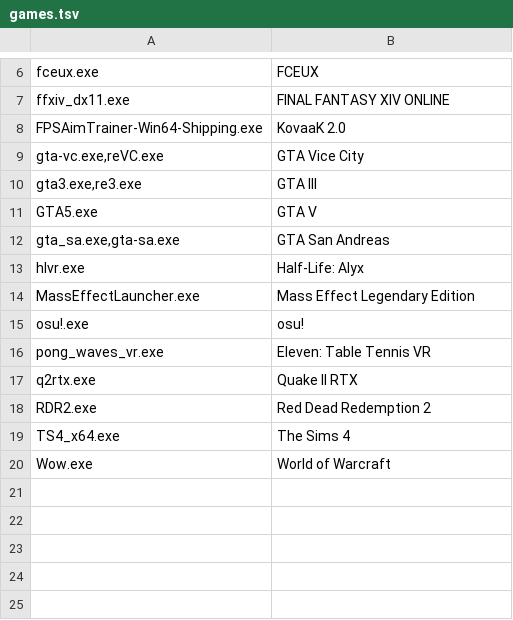
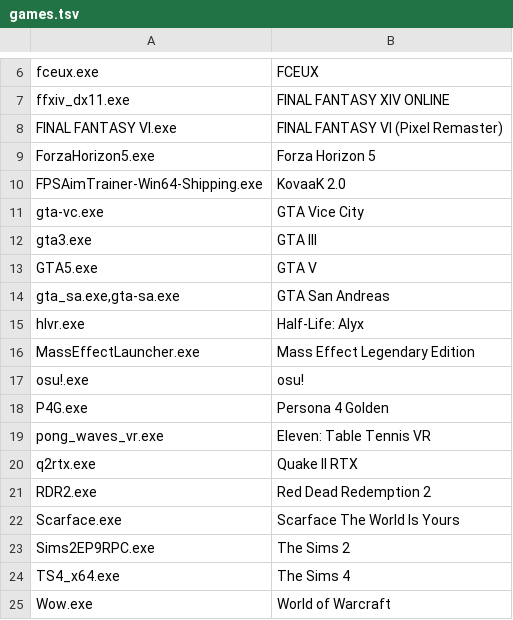
Before and after one commit to lambdan/rip_xfire, a TSV file: games.tsv, drawn as a sheet; only a part is shown, gaps mark what is left out.

```diff
--- a/games.tsv
+++ b/games.tsv
@@ -7,5 +7,7 @@ fceux.exe	FCEUX
 ffxiv_dx11.exe	FINAL FANTASY XIV ONLINE
+FINAL FANTASY VI.exe	FINAL FANTASY VI (Pixel Remaster)
+ForzaHorizon5.exe	Forza Horizon 5
 FPSAimTrainer-Win64-Shipping.exe	KovaaK 2.0
-gta-vc.exe,reVC.exe	GTA Vice City
-gta3.exe,re3.exe	GTA III
+gta-vc.exe	GTA Vice City
+gta3.exe	GTA III
 GTA5.exe	GTA V
@@ -15,2 +17,3 @@ MassEffectLauncher.exe	Mass Effect Legendary Edition
 osu!.exe	osu!
+P4G.exe	Persona 4 Golden
 pong_waves_vr.exe	Eleven: Table Tennis VR
@@ -18,2 +21,4 @@ q2rtx.exe	Quake II RTX
 RDR2.exe	Red Dead Redemption 2
+Scarface.exe	Scarface The World Is Yours
+Sims2EP9RPC.exe	The Sims 2
 TS4_x64.exe	The Sims 4
```
Also changed, not shown: 4 other files.
